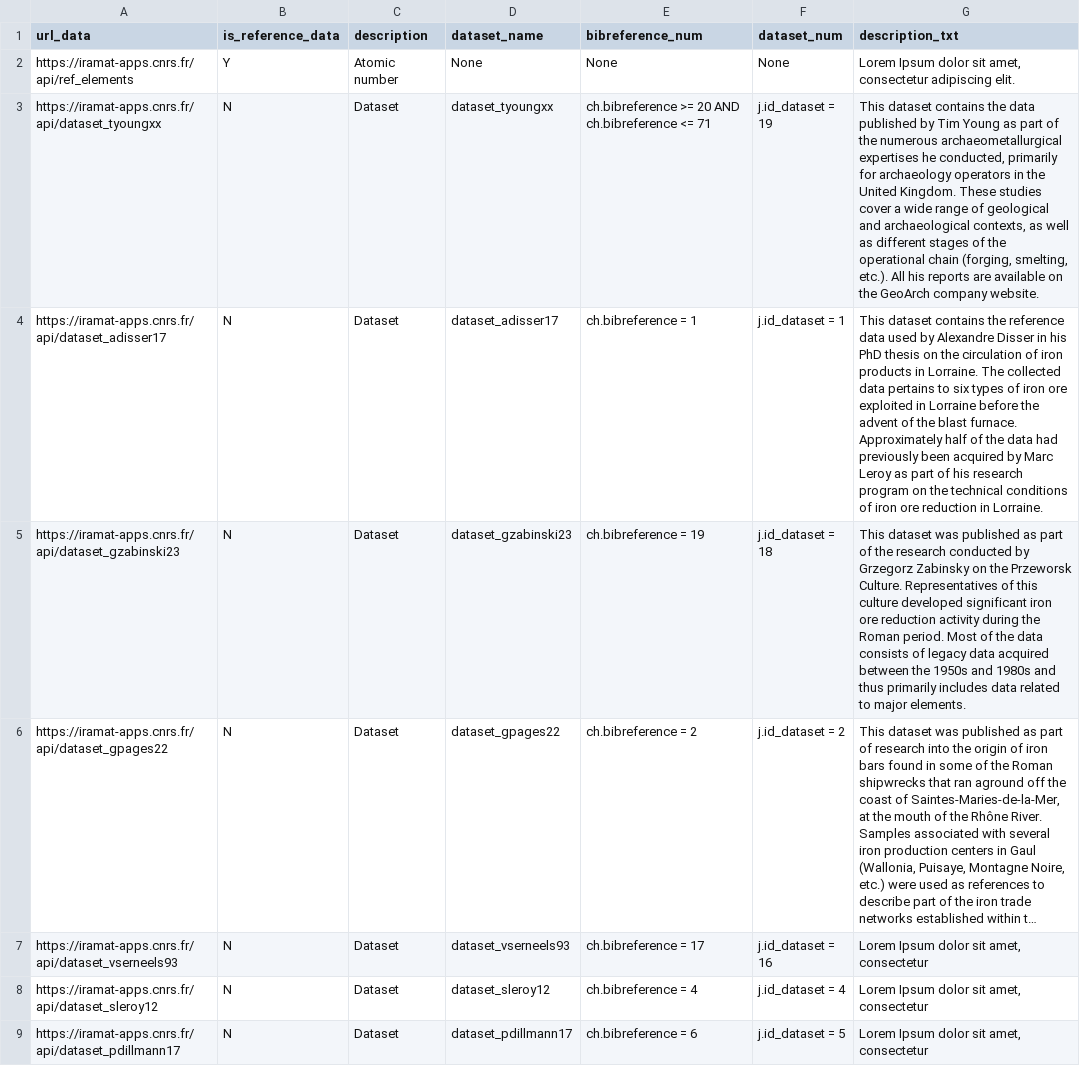
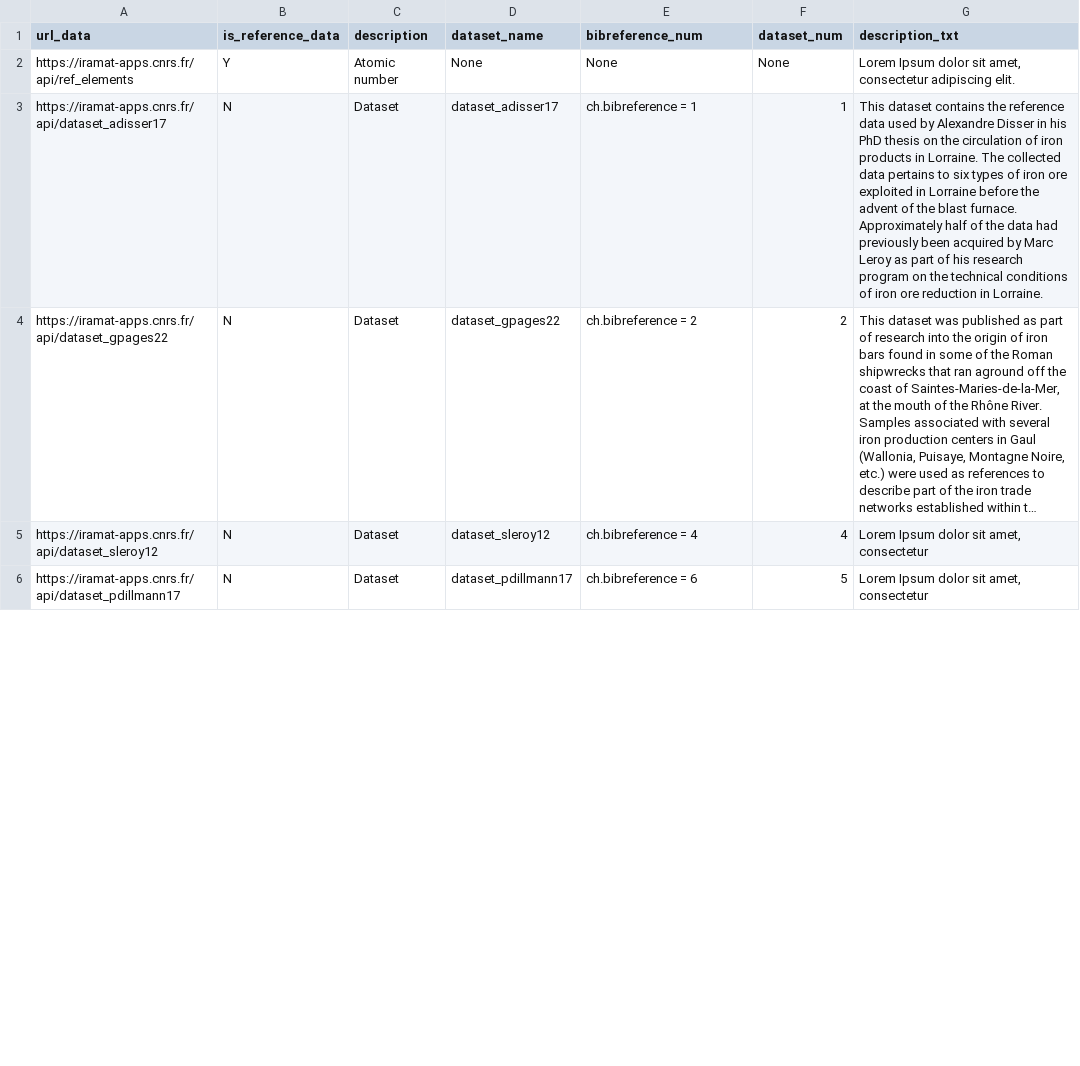
Before and after one commit to iramat/chips, a TSV file: static/data/urls_data.tsv, drawn as a sheet; only a part is shown; long unchanged cells end in …; removed rows and columns are numbered as before the commit, all else as after; the diff covers the shown part only; the diff names each change by its address in the sheet, - before the commit and + after, or states it on an @@ line.

Commit message:
test to simplify the urls_data.tsv file content

```diff
--- a/static/data/urls_data.tsv
+++ b/static/data/urls_data.tsv
-row 3: https://iramat-apps.cnrs.fr/api/dataset_tyoungxx | N | Dataset | dataset_tyoungxx | ch.bibreference >= 20 AND ch.bibreference <= 71 | j.id_dataset = 19 | This dataset contains the data published by Tim Young as part of the numerous archaeometallurgical expertises he conducted, primarily for archaeology operators in the United Kingdom. These studies cover a wide range of geological and archaeological contexts, as well as different stages of the operational chain (forging, smelting, etc.). All his reports are available on the GeoArch company website.
-F3 (dataset_num): j.id_dataset = 1
+F3 (dataset_num): 1
-row 5: https://iramat-apps.cnrs.fr/api/dataset_gzabinski23 | N | Dataset | dataset_gzabinski23 | ch.bibreference = 19 | j.id_dataset = 18 | This dataset was published as part of the research conducted by Grzegorz Zabinsky on the Przeworsk Culture. Representatives of this culture developed significant iron ore reduction activity during the Roman period. Most of the data consists of legacy data acquired between the 1950s and 1980s and thus primarily includes data related to major elements.
-F4 (dataset_num): j.id_dataset = 2
+F4 (dataset_num): 2
-row 7: https://iramat-apps.cnrs.fr/api/dataset_vserneels93 | N | Dataset | dataset_vserneels93 | ch.bibreference = 17 | j.id_dataset = 16 | Lorem Ipsum dolor sit amet, consectetur
-F5 (dataset_num): j.id_dataset = 4
+F5 (dataset_num): 4
-F6 (dataset_num): j.id_dataset = 5
+F6 (dataset_num): 5
```
Also changed, not shown: 4 added rows, 1 removed row and 16 edited cells elsewhere in this file.
